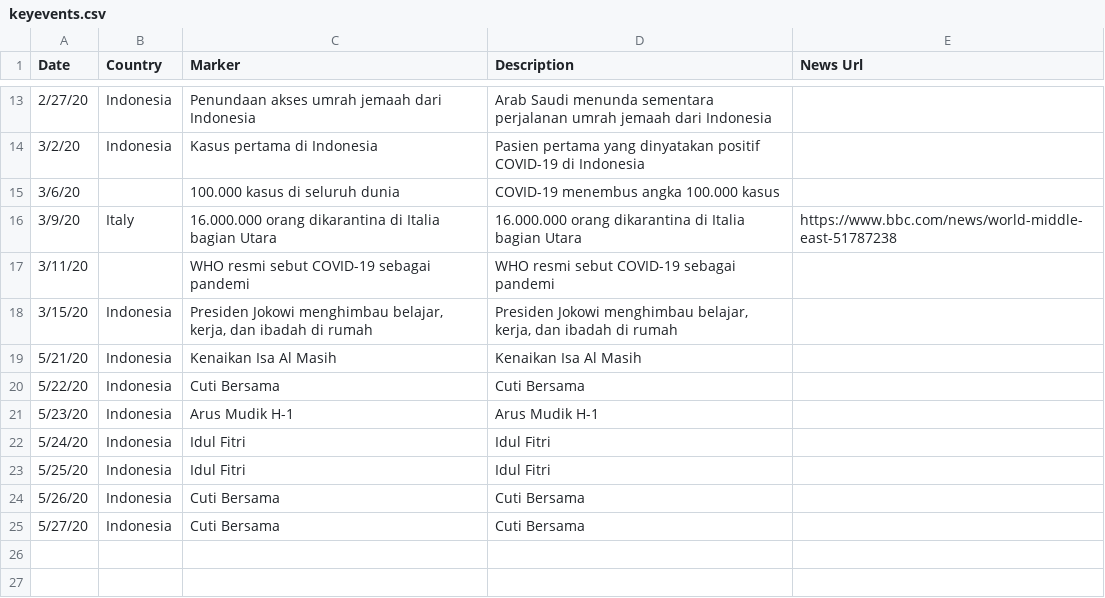
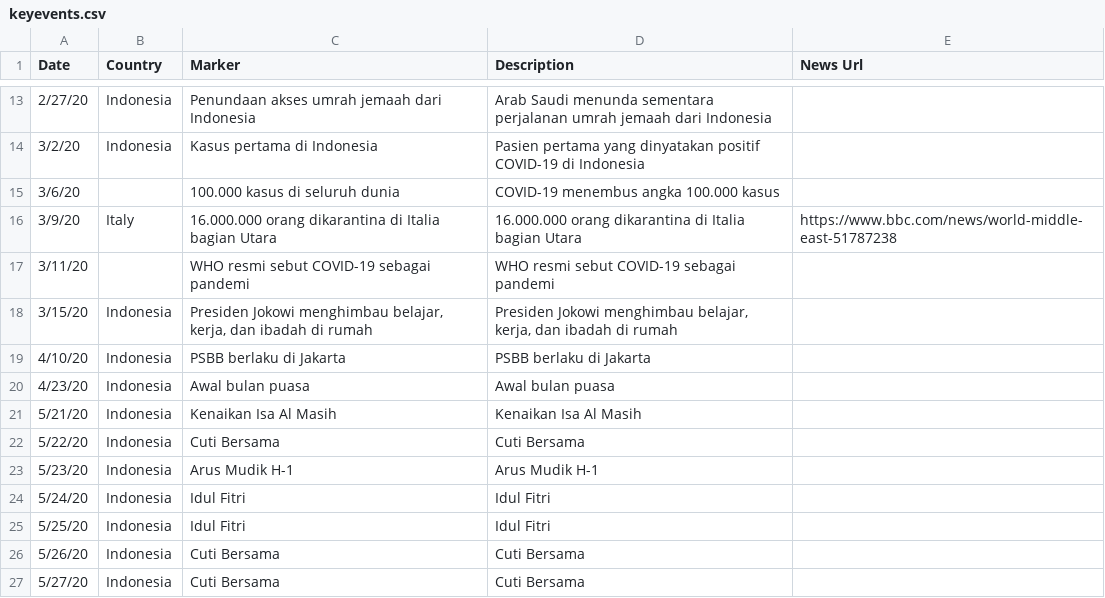
Before and after one commit to ronnygunawan/covid19id, a CSV file: data/keyevents.csv, drawn as a sheet; only a part is shown, gaps mark what is left out.

Commit message:
Added PSBB and start of Ramadan

```diff
--- a/data/keyevents.csv
+++ b/data/keyevents.csv
@@ -18,2 +18,4 @@ Date,Country,Marker,Description,News Url
 3/15/20,Indonesia,"Presiden Jokowi menghimbau belajar, kerja, dan ibadah di rumah","Presiden Jokowi menghimbau belajar, kerja, dan ibadah di rumah",
+4/10/20,Indonesia,PSBB berlaku di Jakarta,PSBB berlaku di Jakarta,
+4/23/20,Indonesia,Awal bulan puasa,Awal bulan puasa,
 5/21/20,Indonesia,Kenaikan Isa Al Masih,Kenaikan Isa Al Masih,
```
